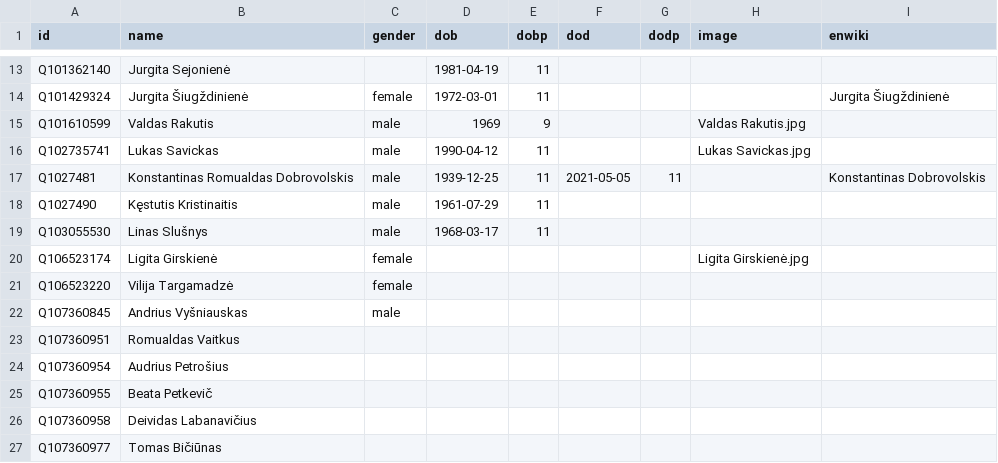
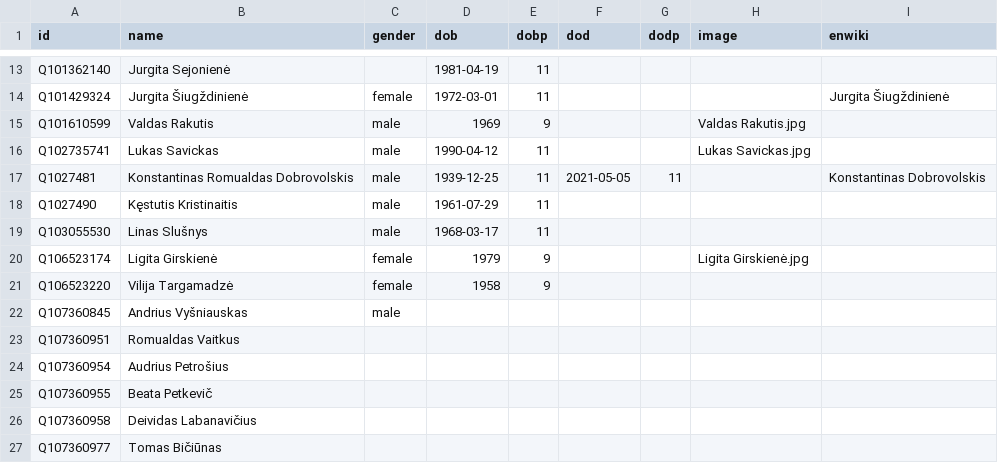
Before and after one commit to every-politician-scrapers/lithuania, a CSV file: html/bio.csv, drawn as a sheet; only a part is shown, gaps mark what is left out.

```diff
--- a/html/bio.csv
+++ b/html/bio.csv
@@ -19,4 +19,4 @@ Q1027490,Kęstutis Kristinaitis,male,1961-07-29,11,,,,
 Q103055530,Linas Slušnys,male,1968-03-17,11,,,,
-Q106523174,Ligita Girskienė,female,,,,,Ligita Girskienė.jpg,
-Q106523220,Vilija Targamadzė,female,,,,,,
+Q106523174,Ligita Girskienė,female,1979,9,,,Ligita Girskienė.jpg,
+Q106523220,Vilija Targamadzė,female,1958,9,,,,
 Q107360845,Andrius Vyšniauskas,male,,,,,,
```
Also changed, not shown: html/legislators.csv.
